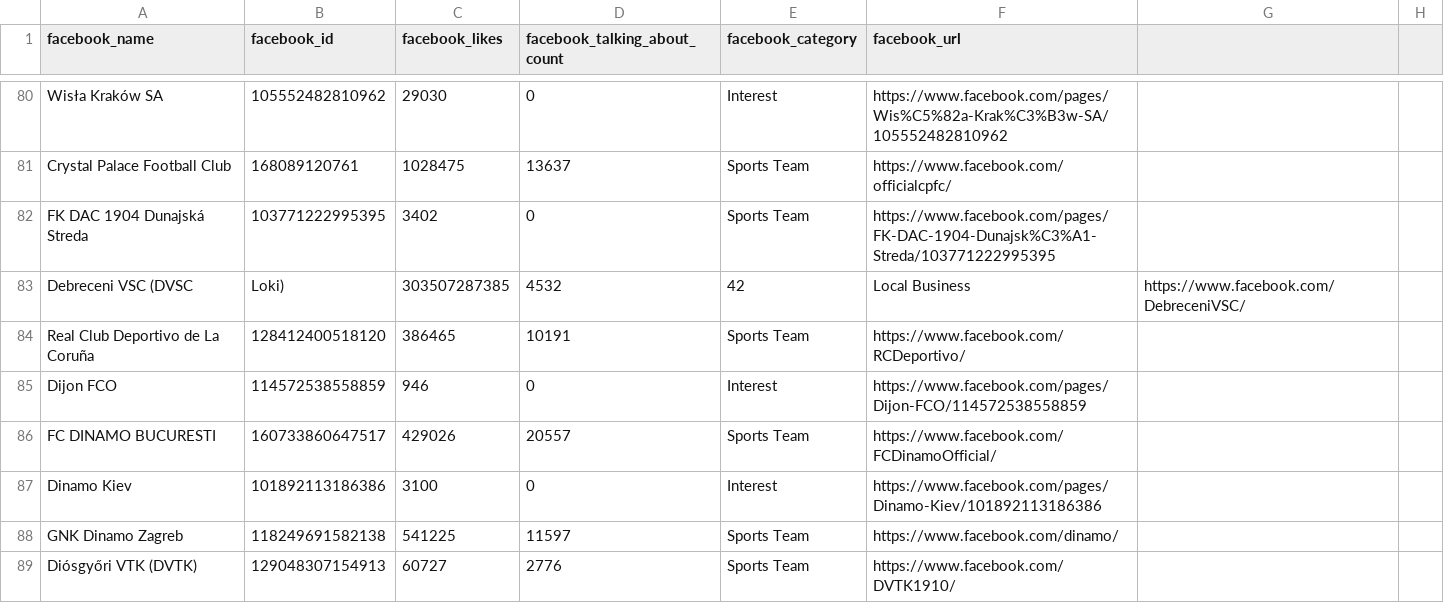
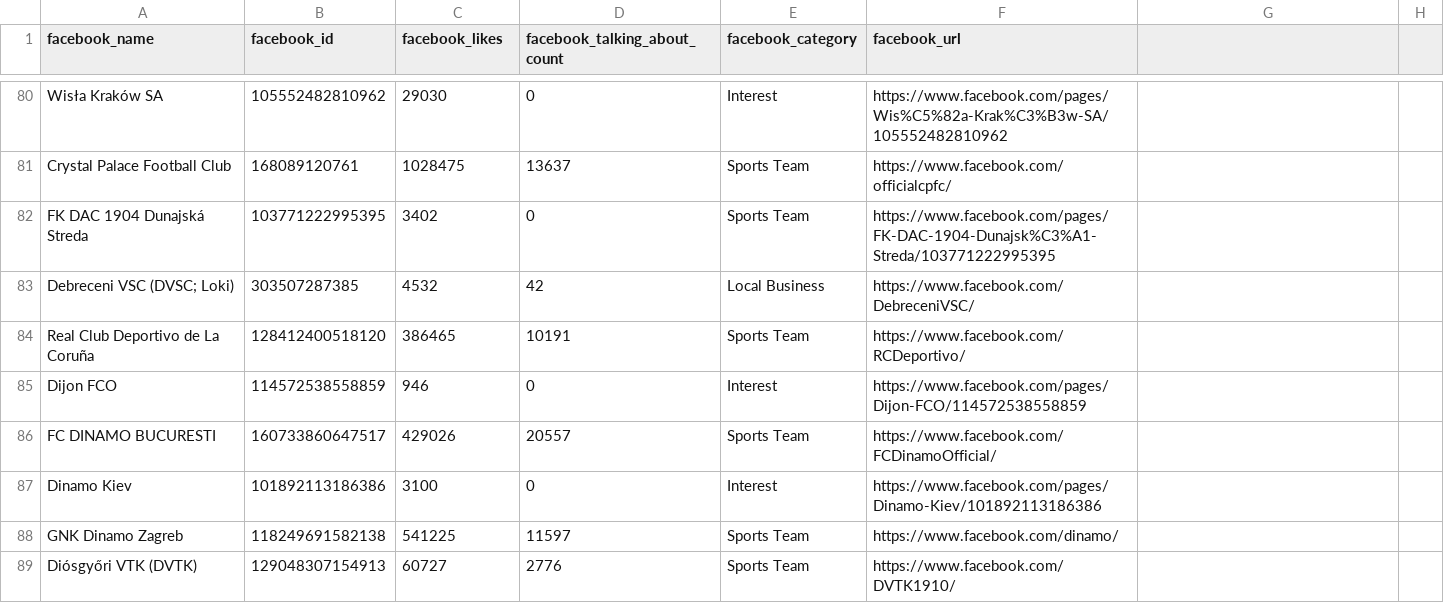
Before and after one commit to gaborlaszlokun/onlab2, a CSV file: main_teams_facebook_stats.csv, drawn as a sheet; only a part is shown, gaps mark what is left out; removed rows and columns are numbered as before the commit, all else as after; the diff names each change by its address in the sheet, - before the commit and + after, or states it on an @@ line.

Commit message:
Update main_teams_facebook_stats.csv

```diff
--- a/main_teams_facebook_stats.csv
+++ b/main_teams_facebook_stats.csv
-row 83: Debreceni VSC (DVSC | Loki) | 303507287385 | 4532 | 42 | Local Business | https://www.facebook.com/DebreceniVSC/
+row 83: Debreceni VSC (DVSC; Loki) | 303507287385 | 4532 | 42 | Local Business | https://www.facebook.com/DebreceniVSC/
```
